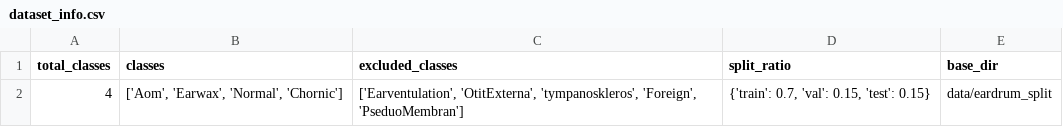
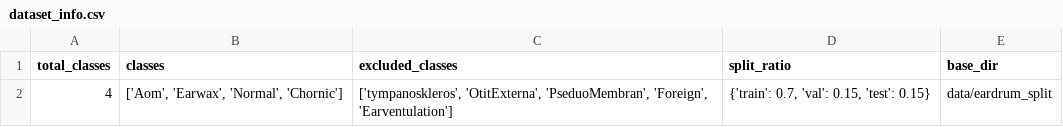
Before and after one commit to arturdvorak/eardrum-classifier, a CSV file: data/processed/dataset_info.csv, drawn as a sheet.

```diff
--- a/data/processed/dataset_info.csv
+++ b/data/processed/dataset_info.csv
@@ -1,2 +1,2 @@
 total_classes,classes,excluded_classes,split_ratio,base_dir
-4,"['Aom', 'Earwax', 'Normal', 'Chornic']","['Earventulation', 'OtitExterna', 'tympanoskleros', 'Foreign', 'PseduoMembran']","{'train': 0.7, 'val': 0.15, 'test': 0.15}",data/eardrum_split
+4,"['Aom', 'Earwax', 'Normal', 'Chornic']","['tympanoskleros', 'OtitExterna', 'PseduoMembran', 'Foreign', 'Earventulation']","{'train': 0.7, 'val': 0.15, 'test': 0.15}",data/eardrum_split
```
Also changed, not shown: 28 other files.
